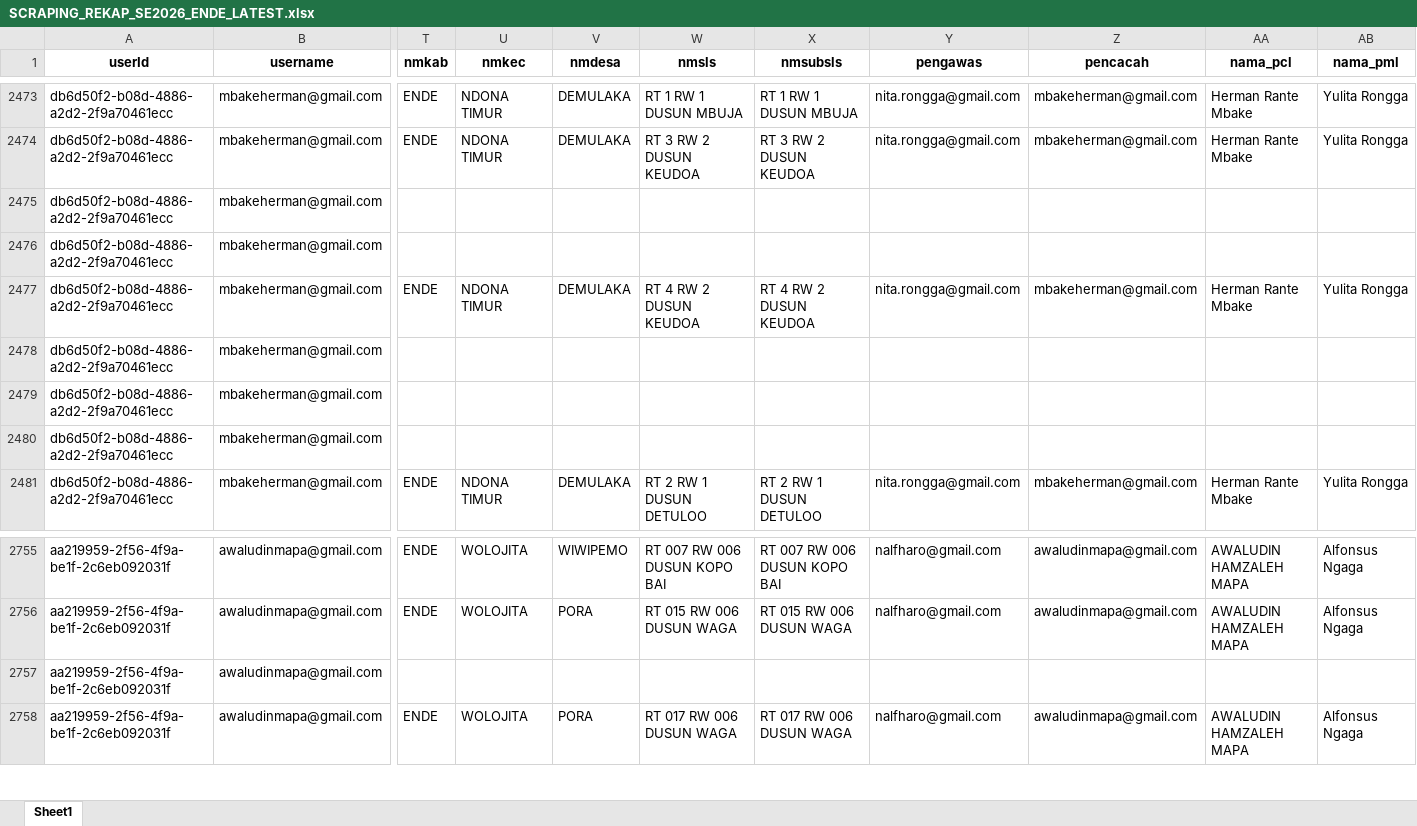
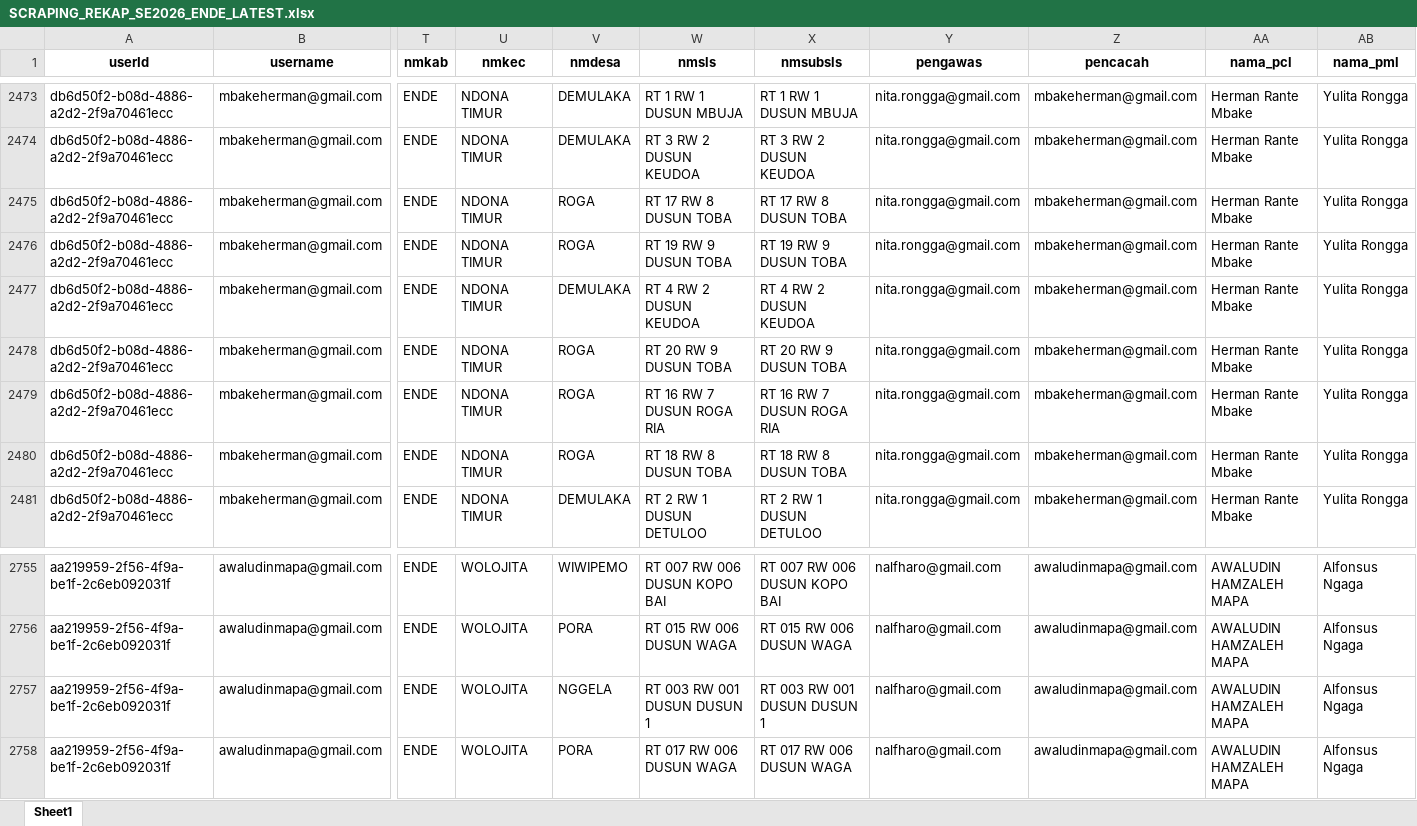
Before and after one commit to andrewmarulitua/monitoring-se2026, an Excel workbook: data/SCRAPING_REKAP_SE2026_ENDE_LATEST.xlsx, sheet Sheet1, drawn as a sheet; only a part is shown, gaps mark what is left out; values as stored, in another font and other column widths than the file's, no borders; the diff covers the shown part only; the diff names each change by its address in the sheet, - before the commit and + after, or states it on an @@ line.

```diff
--- a/data/SCRAPING_REKAP_SE2026_ENDE_LATEST.xlsx (sheet Sheet1)
+++ b/data/SCRAPING_REKAP_SE2026_ENDE_LATEST.xlsx (sheet Sheet1)
-T2475:T2476 (nmkab): (empty)
+T2475:T2476 (nmkab): ENDE
-U2475:U2476 (nmkec): (empty)
+U2475:U2476 (nmkec): NDONA TIMUR
-V2475:V2476 (nmdesa): (empty)
+V2475:V2476 (nmdesa): ROGA
-W2475 (nmsls): (empty)
+W2475 (nmsls): RT 17 RW 8 DUSUN TOBA
-X2475 (nmsubsls): (empty)
+X2475 (nmsubsls): RT 17 RW 8 DUSUN TOBA
-Y2475:Y2476 (pengawas): (empty)
+Y2475:Y2476 (pengawas): nita.rongga@gmail.com
-Z2475:Z2476 (pencacah): (empty)
+Z2475:Z2476 (pencacah): mbakeherman@gmail.com
-AA2475:AA2476 (nama_pcl): (empty)
+AA2475:AA2476 (nama_pcl): Herman Rante Mbake
-AB2475:AB2476 (nama_pml): (empty)
+AB2475:AB2476 (nama_pml): Yulita Rongga
-W2476 (nmsls): (empty)
+W2476 (nmsls): RT 19 RW 9 DUSUN TOBA
-X2476 (nmsubsls): (empty)
+X2476 (nmsubsls): RT 19 RW 9 DUSUN TOBA
-T2478:T2480 (nmkab): (empty)
+T2478:T2480 (nmkab): ENDE
-U2478:U2480 (nmkec): (empty)
+U2478:U2480 (nmkec): NDONA TIMUR
-V2478:V2480 (nmdesa): (empty)
+V2478:V2480 (nmdesa): ROGA
-W2478 (nmsls): (empty)
+W2478 (nmsls): RT 20 RW 9 DUSUN TOBA
-X2478 (nmsubsls): (empty)
+X2478 (nmsubsls): RT 20 RW 9 DUSUN TOBA
-Y2478:Y2480 (pengawas): (empty)
+Y2478:Y2480 (pengawas): nita.rongga@gmail.com
-Z2478:Z2480 (pencacah): (empty)
+Z2478:Z2480 (pencacah): mbakeherman@gmail.com
-AA2478:AA2480 (nama_pcl): (empty)
+AA2478:AA2480 (nama_pcl): Herman Rante Mbake
-AB2478:AB2480 (nama_pml): (empty)
+AB2478:AB2480 (nama_pml): Yulita Rongga
-W2479 (nmsls): (empty)
+W2479 (nmsls): RT 16 RW 7 DUSUN ROGA RIA
-X2479 (nmsubsls): (empty)
+X2479 (nmsubsls): RT 16 RW 7 DUSUN ROGA RIA
-W2480 (nmsls): (empty)
+W2480 (nmsls): RT 18 RW 8 DUSUN TOBA
-X2480 (nmsubsls): (empty)
+X2480 (nmsubsls): RT 18 RW 8 DUSUN TOBA
-T2757 (nmkab): (empty)
+T2757 (nmkab): ENDE
-U2757 (nmkec): (empty)
+U2757 (nmkec): WOLOJITA
-V2757 (nmdesa): (empty)
+V2757 (nmdesa): NGGELA
-W2757 (nmsls): (empty)
+W2757 (nmsls): RT 003 RW 001 DUSUN DUSUN 1
-X2757 (nmsubsls): (empty)
+X2757 (nmsubsls): RT 003 RW 001 DUSUN DUSUN 1
-Y2757 (pengawas): (empty)
+Y2757 (pengawas): nalfharo@gmail.com
-Z2757 (pencacah): (empty)
+Z2757 (pencacah): awaludinmapa@gmail.com
-AA2757 (nama_pcl): (empty)
+AA2757 (nama_pcl): AWALUDIN HAMZALEH MAPA
-AB2757 (nama_pml): (empty)
+AB2757 (nama_pml): Alfonsus Ngaga
```
Also changed, not shown: 189 edited cells elsewhere in this sheet.
